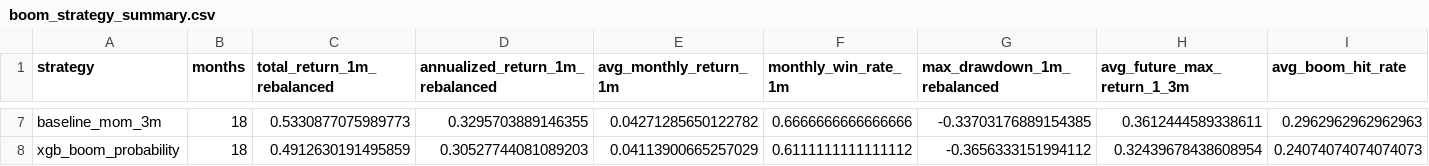
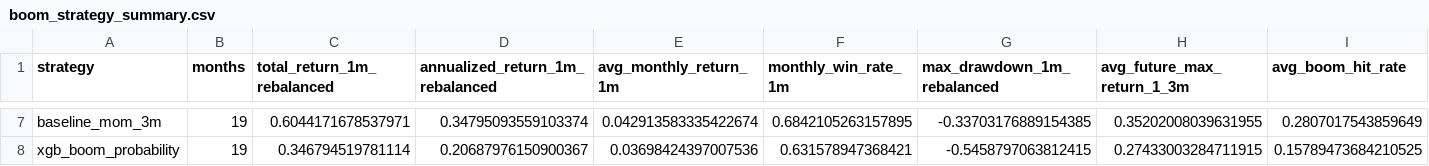
Before and after one commit to James1424/xg_boom_sparse_features, a CSV file: outputs/boom_strategy_summary.csv, drawn as a sheet; only a part is shown, gaps mark what is left out; the diff covers the shown part only; the diff names each change by its address in the sheet, - before the commit and + after, or states it on an @@ line.

```diff
--- a/outputs/boom_strategy_summary.csv
+++ b/outputs/boom_strategy_summary.csv
-B7:B8 (months): 18
+B7:B8 (months): 19
-C7 (total_return_1m_rebalanced): 0.5330877075989773
+C7 (total_return_1m_rebalanced): 0.6044171678537971
-D7 (annualized_return_1m_rebalanced): 0.3295703889146355
+D7 (annualized_return_1m_rebalanced): 0.34795093559103374
-E7 (avg_monthly_return_1m): 0.04271285650122782
+E7 (avg_monthly_return_1m): 0.042913583335422674
-F7 (monthly_win_rate_1m): 0.6666666666666666
+F7 (monthly_win_rate_1m): 0.6842105263157895
-H7 (avg_future_max_return_1_3m): 0.3612444589338611
+H7 (avg_future_max_return_1_3m): 0.35202008039631955
-I7 (avg_boom_hit_rate): 0.2962962962962963
+I7 (avg_boom_hit_rate): 0.2807017543859649
-C8 (total_return_1m_rebalanced): 0.4912630191495859
+C8 (total_return_1m_rebalanced): 0.346794519781114
-D8 (annualized_return_1m_rebalanced): 0.30527744081089203
+D8 (annualized_return_1m_rebalanced): 0.20687976150900367
-E8 (avg_monthly_return_1m): 0.04113900665257029
+E8 (avg_monthly_return_1m): 0.03698424397007536
-F8 (monthly_win_rate_1m): 0.6111111111111112
+F8 (monthly_win_rate_1m): 0.631578947368421
-G8 (max_drawdown_1m_rebalanced): -0.3656333151994112
+G8 (max_drawdown_1m_rebalanced): -0.5458797063812415
-H8 (avg_future_max_return_1_3m): 0.32439678438608954
+H8 (avg_future_max_return_1_3m): 0.27433003284711915
-I8 (avg_boom_hit_rate): 0.24074074074074073
+I8 (avg_boom_hit_rate): 0.15789473684210525
```
Also changed, not shown: 1 added row, 1 removed row and 29 edited cells elsewhere in this file, outputs/boom_feature_importance.csv, outputs/boom_live_candidates.csv, 10 other files.
